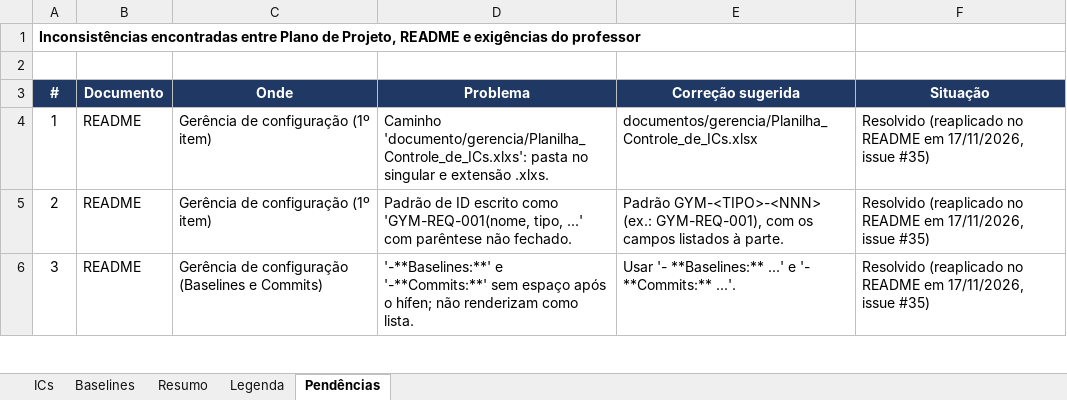
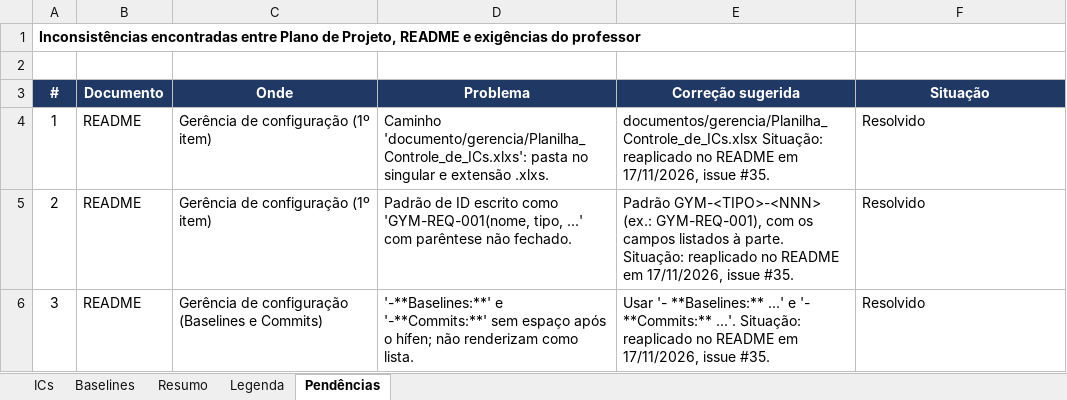
Before and after one commit to HugoHenryLms/GymManager, an Excel workbook: documentos/gerencia/Planilha_Controle_de_ICs.xlsx, sheet Pendências, drawn as a sheet; only a part is shown; values as stored, in another font and other column widths than the file's, no borders; the diff covers the shown part only; the diff names each change by its address in the sheet, - before the commit and + after, or states it on an @@ line.

Commit message:
docs(gym-ger-002): Planilha de ICs v1.10.0 e Status Accounting v0.3.0 #39

```diff
--- a/documentos/gerencia/Planilha_Controle_de_ICs.xlsx (sheet Pendências)
+++ b/documentos/gerencia/Planilha_Controle_de_ICs.xlsx (sheet Pendências)
-E4 (Correção sugerida): documentos/gerencia/Planilha_Controle_de_ICs.xlsx
+E4 (Correção sugerida): documentos/gerencia/Planilha_Controle_de_ICs.xlsx Situação: reaplicado no README em 17/11/2026, issue #35.
-F4:F6 (Situação): Resolvido (reaplicado no README em 17/11/2026, issue #35)
+F4:F6 (Situação): Resolvido
-E5 (Correção sugerida): …à parte.
+E5 (Correção sugerida): …à parte. Situação: reaplicado no README em 17/11/2026, issue #35.
-E6 (Correção sugerida): …**Commits:** ...'.
+E6 (Correção sugerida): …**Commits:** ...'. Situação: reaplicado no README em 17/11/2026, issue #35.
```
Also changed, not shown: 2 added rows and 9 edited cells elsewhere in this sheet, sheet ICs, documentos/gerencia/Status_Accounting.xlsx.
